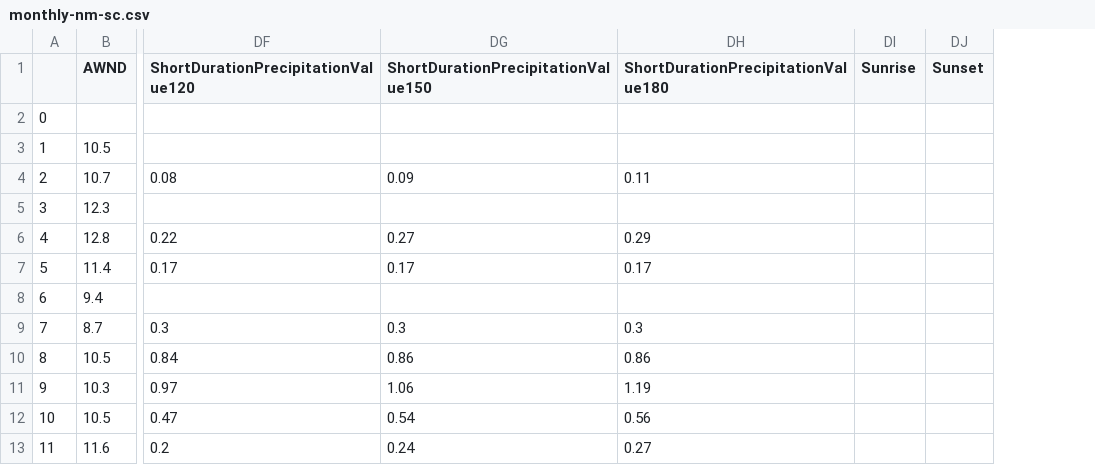
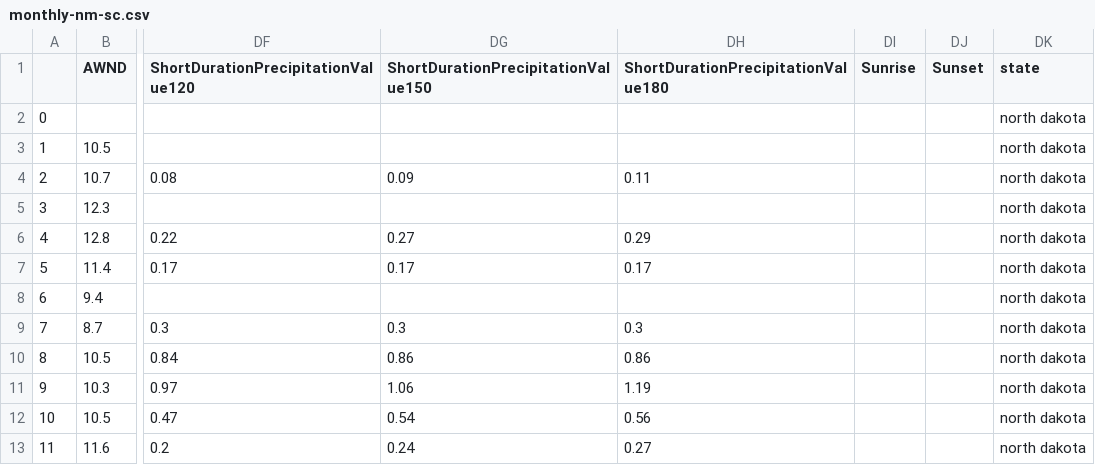
Before and after one commit to TyrTheSlayer/ML, a CSV file: project/data/monthly-nm-sc.csv, drawn as a sheet; only a part is shown, gaps mark what is left out; the diff names each change by its address in the sheet, - before the commit and + after, or states it on an @@ line.

Commit message:
Add state names and new data

```diff
--- a/project/data/monthly-nm-sc.csv
+++ b/project/data/monthly-nm-sc.csv
+column DK (state), rows 2-13: all north dakota
```
Also changed, not shown: project/data/monthly-hi-md.csv, project/data/monthly-ma-nj.csv, 11 other files.
